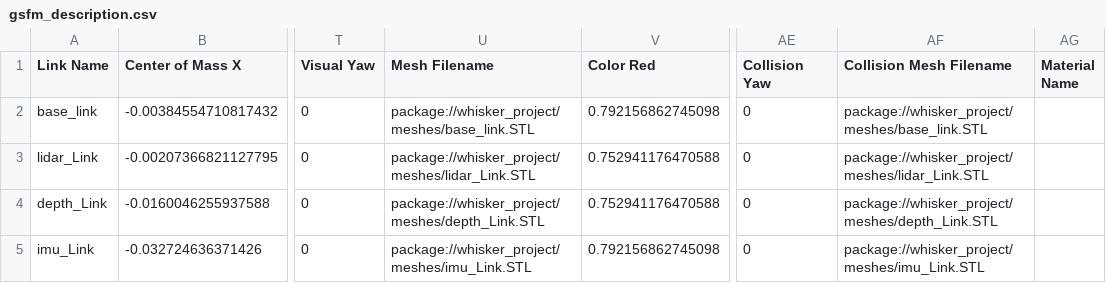
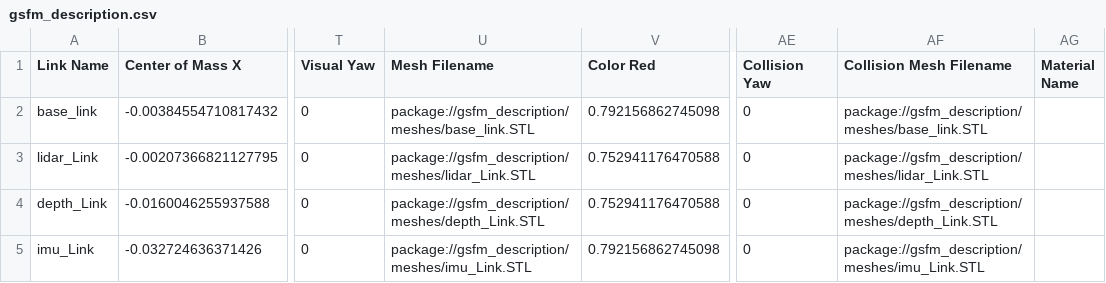
Before and after one commit to Saysong/gsfm_description, a CSV file: urdf/gsfm_description.csv, drawn as a sheet; only a part is shown, gaps mark what is left out; the diff names each change by its address in the sheet, - before the commit and + after, or states it on an @@ line.

Commit message:
apply fixes to urdf and csv for gsfm_description rename

```diff
--- a/urdf/gsfm_description.csv
+++ b/urdf/gsfm_description.csv
-U2 (Mesh Filename): package://whisker_project/meshes/base_link.STL
+U2 (Mesh Filename): package://gsfm_description/meshes/base_link.STL
-AF2 (Collision Mesh Filename): package://whisker_project/meshes/base_link.STL
+AF2 (Collision Mesh Filename): package://gsfm_description/meshes/base_link.STL
-U3 (Mesh Filename): package://whisker_project/meshes/lidar_Link.STL
+U3 (Mesh Filename): package://gsfm_description/meshes/lidar_Link.STL
-AF3 (Collision Mesh Filename): package://whisker_project/meshes/lidar_Link.STL
+AF3 (Collision Mesh Filename): package://gsfm_description/meshes/lidar_Link.STL
-U4 (Mesh Filename): package://whisker_project/meshes/depth_Link.STL
+U4 (Mesh Filename): package://gsfm_description/meshes/depth_Link.STL
-AF4 (Collision Mesh Filename): package://whisker_project/meshes/depth_Link.STL
+AF4 (Collision Mesh Filename): package://gsfm_description/meshes/depth_Link.STL
-U5 (Mesh Filename): package://whisker_project/meshes/imu_Link.STL
+U5 (Mesh Filename): package://gsfm_description/meshes/imu_Link.STL
-AF5 (Collision Mesh Filename): package://whisker_project/meshes/imu_Link.STL
+AF5 (Collision Mesh Filename): package://gsfm_description/meshes/imu_Link.STL
```
Also changed, not shown: 1 other file.
